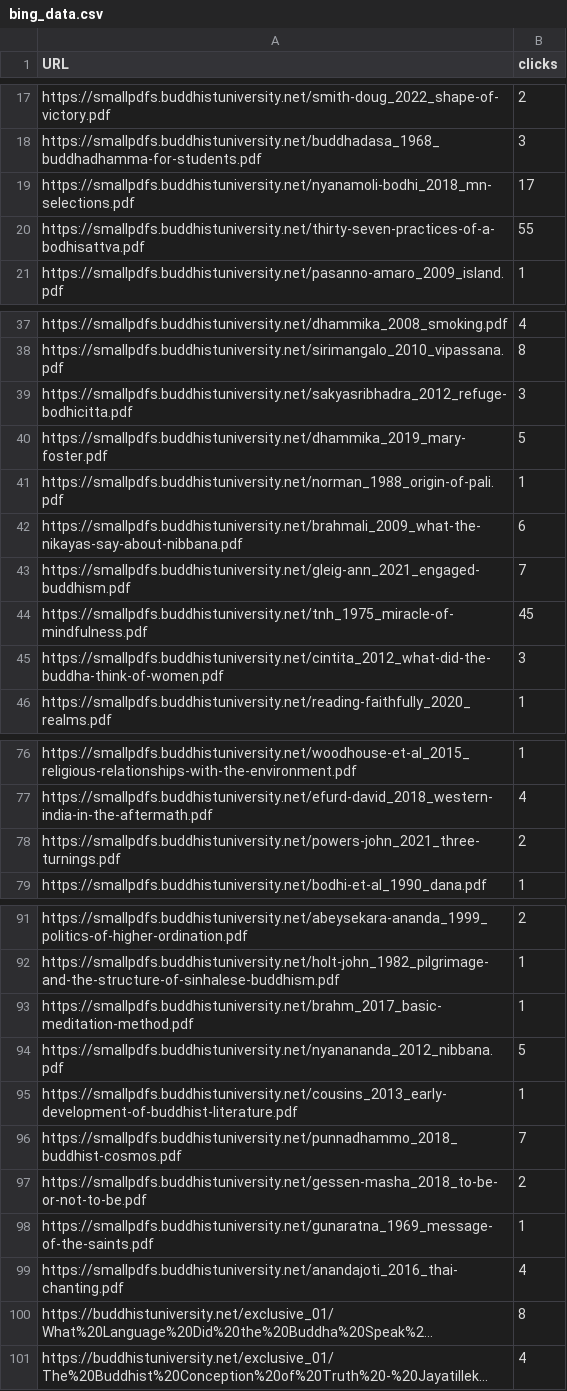
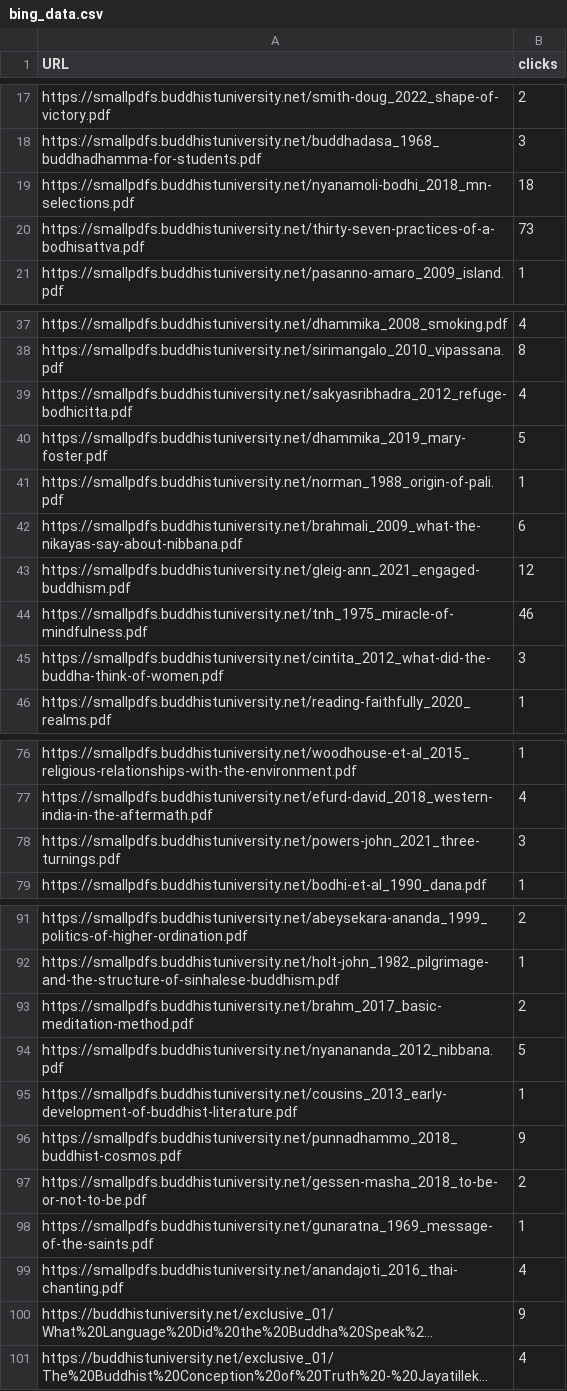
Before and after one commit to buddhist-uni/analytics, a CSV file: data/bing_data.csv, drawn as a sheet; only a part is shown, gaps mark what is left out; long unchanged cells end in …; the diff covers the shown part only; the diff names each change by its address in the sheet, - before the commit and + after, or states it on an @@ line.

```diff
--- a/data/bing_data.csv
+++ b/data/bing_data.csv
-B19 (clicks): 17
+B19 (clicks): 18
-B20 (clicks): 55
+B20 (clicks): 73
-B39 (clicks): 3
+B39 (clicks): 4
-B43 (clicks): 7
+B43 (clicks): 12
-B44 (clicks): 45
+B44 (clicks): 46
-B78 (clicks): 2
+B78 (clicks): 3
-B93 (clicks): 1
+B93 (clicks): 2
-B96 (clicks): 7
+B96 (clicks): 9
-B100 (clicks): 8
+B100 (clicks): 9
```
Also changed, not shown: 8 added rows and 10 edited cells elsewhere in this file, data/ga4_data.csv, data/sc_data.csv, 1 other file.
